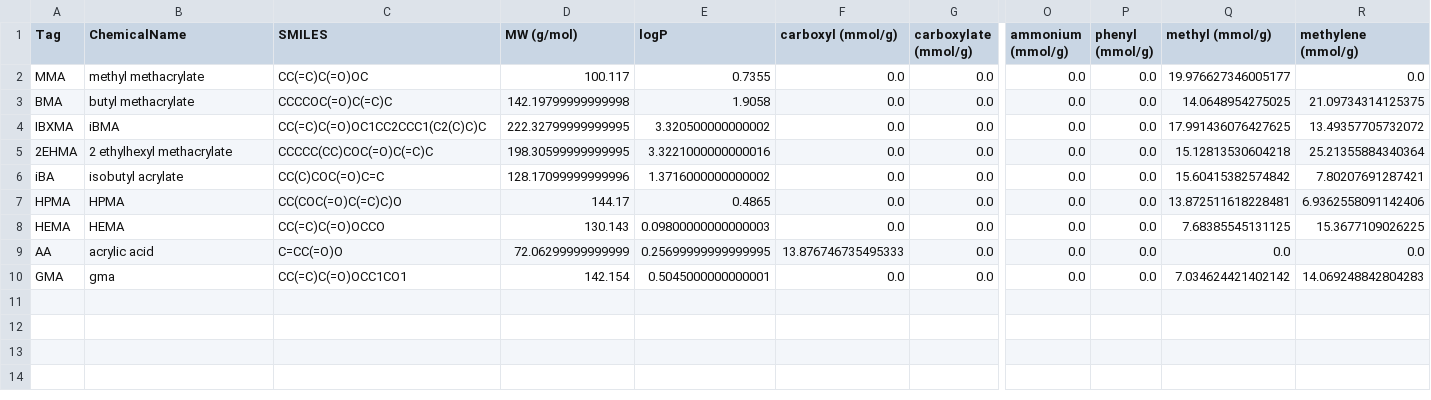
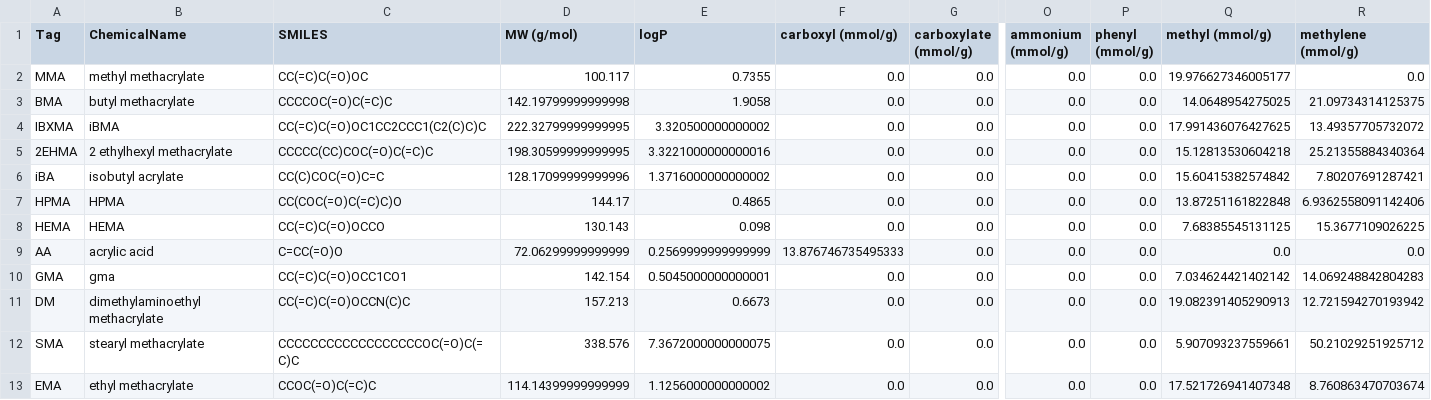
Before and after one commit to takuminal/Share, a CSV file: QSPR_ElasticNet/CSV/materials.csv, drawn as a sheet; only a part is shown, gaps mark what is left out; rows hold the shown columns only; the diff names each change by its address in the sheet, - before the commit and + after, or states it on an @@ line.

```diff
--- a/QSPR_ElasticNet/CSV/materials.csv
+++ b/QSPR_ElasticNet/CSV/materials.csv
-Q7 (methyl (mmol/g)): 13.872511618228481
+Q7 (methyl (mmol/g)): 13.87251161822848
-E8 (logP): 0.09800000000000003
+E8 (logP): 0.098
-E9 (logP): 0.25699999999999995
+E9 (logP): 0.2569999999999999
+row 11: DM | dimethylaminoethyl methacrylate | CC(=C)C(=O)OCCN(C)C | 157.213 | 0.6673 | 0.0 | 0.0 | 0.0 | 0.0 | 19.082391405290913 | 12.721594270193942
+row 12: SMA | stearyl methacrylate | CCCCCCCCCCCCCCCCCCOC(=O)C(=C)C | 338.576 | 7.3672000000000075 | 0.0 | 0.0 | 0.0 | 0.0 | 5.907093237559661 | 50.21029251925712
+row 13: EMA | ethyl methacrylate | CCOC(=O)C(=C)C | 114.14399999999999 | 1.1256000000000002 | 0.0 | 0.0 | 0.0 | 0.0 | 17.521726941407348 | 8.760863470703674
```
Also changed, not shown: QSPR_ElasticNet/CSV/polymer_composition.csv, 2 other files.
